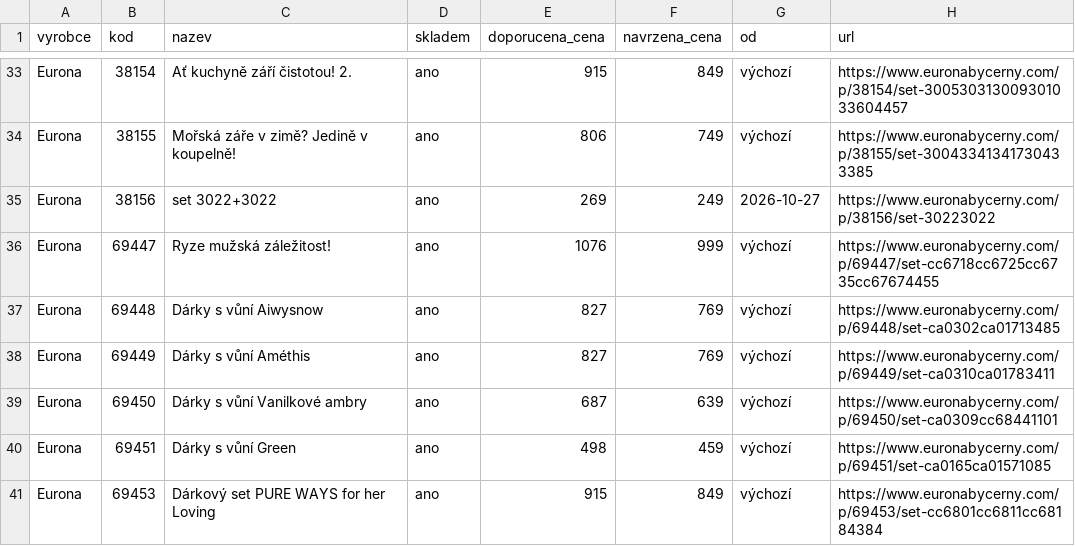
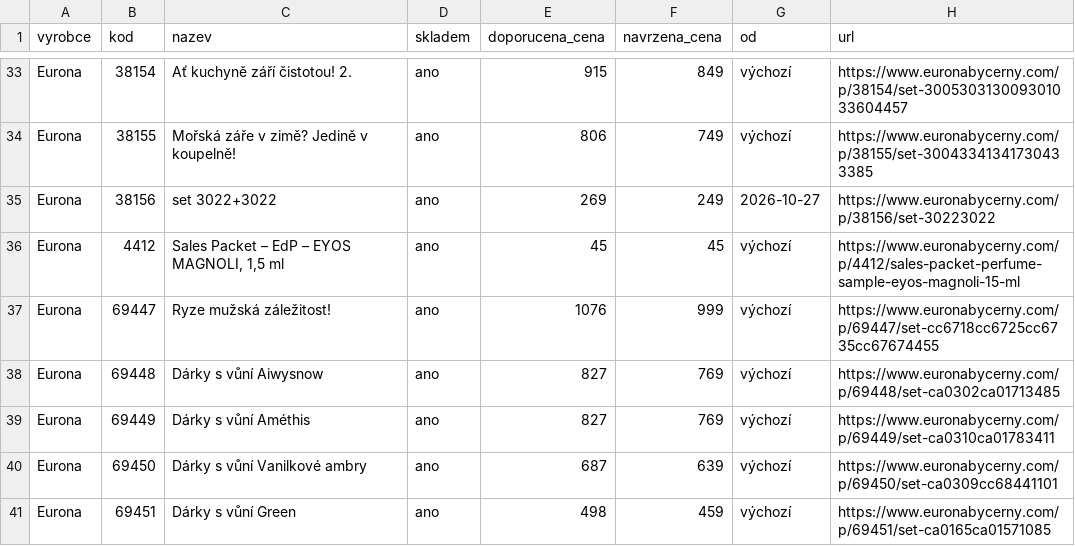
Before and after one commit to Stzboril/kosmetikaeva-sklad, a CSV file: prehled/nove_u_dodavatele.csv, drawn as a sheet; only a part is shown, gaps mark what is left out; the shorter side is filled out with more unchanged rows.

```diff
--- a/prehled/nove_u_dodavatele.csv
+++ b/prehled/nove_u_dodavatele.csv
@@ -35,2 +35,3 @@
 "Eurona";"38156";"set 3022+3022";"ano";"269";"249";"2026-10-27";"https://www.euronabycerny.com/p/38156/set-30223022"
+"Eurona";"4412";"Sales Packet – EdP – EYOS MAGNOLI, 1,5 ml";"ano";"45";"45";"výchozí";"https://www.euronabycerny.com/p/4412/sales-packet-perfume-sample-eyos-magnoli-15-ml"
 "Eurona";"69447";"Ryze mužská záležitost!";"ano";"1076";"999";"výchozí";"https://www.euronabycerny.com/p/69447/set-cc6718cc6725cc6735cc67674455"
```
Also changed, not shown: ke_importu/sklad.csv, 3 other files.
